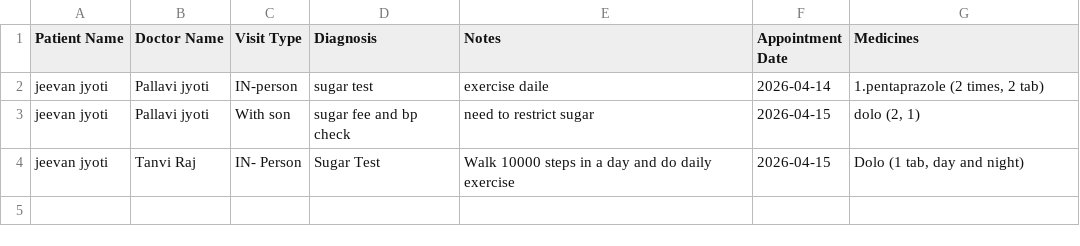
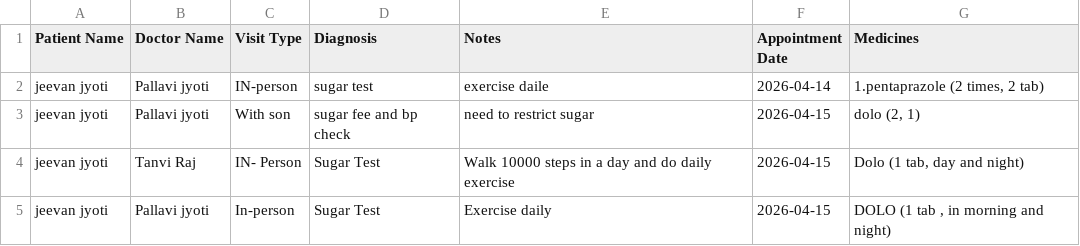
Before and after one commit to 23f1000703/HMS, a CSV file: Backend/patient_1.csv, drawn as a sheet; the diff names each change by its address in the sheet, - before the commit and + after, or states it on an @@ line.

```diff
--- a/Backend/patient_1.csv
+++ b/Backend/patient_1.csv
+row 5: jeevan jyoti | Pallavi jyoti | In-person | Sugar Test | Exercise daily | 2026-04-15 | DOLO (1 tab , in morning and night)
```
Also changed, not shown: 4 other files.
